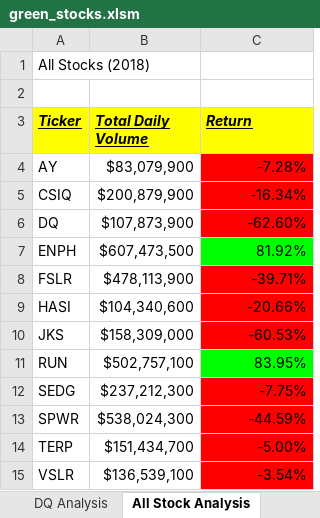
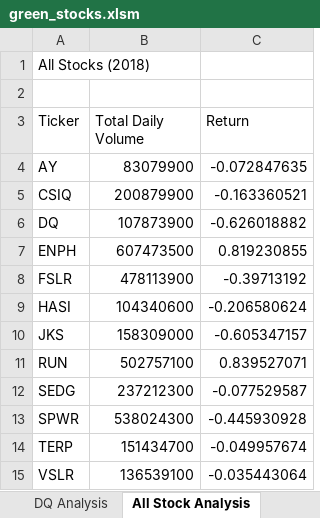
Before and after one commit to LennethNova/stock-analysis, an Excel workbook: green_stocks.xlsm, sheet All Stock Analysis, drawn as a sheet; values as stored, in another font and other column widths than the file's, no borders; charts and pictures not drawn; the diff names each change by its address in the sheet, - before the commit and + after, or states it on an @@ line.

Commit message:
Timer
This adds the timer and other functions, also there are two ways to make the checkered pattern

```diff
--- a/green_stocks.xlsm (sheet All Stock Analysis)
+++ b/green_stocks.xlsm (sheet All Stock Analysis)
@@ A3:C3 fill: #FFFF00 → none, bold: on → off, italic: on → off, underline: on → off @@
-B4 (Total Daily Volume): $83,079,900
+B4 (Total Daily Volume): 83079900
-C4 (Return): -7.28%
+C4 (Return): -0.072847635
-C4:C6 fill: #FF0000
+C4:C6 fill: none
-B5 (Total Daily Volume): $200,879,900
+B5 (Total Daily Volume): 200879900
-C5 (Return): -16.34%
+C5 (Return): -0.163360521
-B6 (Total Daily Volume): $107,873,900
+B6 (Total Daily Volume): 107873900
-C6 (Return): -62.60%
+C6 (Return): -0.626018882
-B7 (Total Daily Volume): $607,473,500
+B7 (Total Daily Volume): 607473500
-C7 (Return): 81.92%
+C7 (Return): 0.819230855
-C7 fill: #00FF00
+C7 fill: none
-B8 (Total Daily Volume): $478,113,900
+B8 (Total Daily Volume): 478113900
-C8 (Return): -39.71%
+C8 (Return): -0.39713192
-C8:C10 fill: #FF0000
+C8:C10 fill: none
-B9 (Total Daily Volume): $104,340,600
+B9 (Total Daily Volume): 104340600
-C9 (Return): -20.66%
+C9 (Return): -0.206580624
-B10 (Total Daily Volume): $158,309,000
+B10 (Total Daily Volume): 158309000
-C10 (Return): -60.53%
+C10 (Return): -0.605347157
-B11 (Total Daily Volume): $502,757,100
+B11 (Total Daily Volume): 502757100
-C11 (Return): 83.95%
+C11 (Return): 0.839527071
-C11 fill: #00FF00
+C11 fill: none
-B12 (Total Daily Volume): $237,212,300
+B12 (Total Daily Volume): 237212300
-C12 (Return): -7.75%
+C12 (Return): -0.077529587
-C12:C15 fill: #FF0000
+C12:C15 fill: none
-B13 (Total Daily Volume): $538,024,300
+B13 (Total Daily Volume): 538024300
-C13 (Return): -44.59%
+C13 (Return): -0.445930928
-B14 (Total Daily Volume): $151,434,700
+B14 (Total Daily Volume): 151434700
-C14 (Return): -5.00%
+C14 (Return): -0.049957674
-B15 (Total Daily Volume): $136,539,100
+B15 (Total Daily Volume): 136539100
-C15 (Return): -3.54%
+C15 (Return): -0.035443064
```
Also changed, not shown: charts or pictures.
